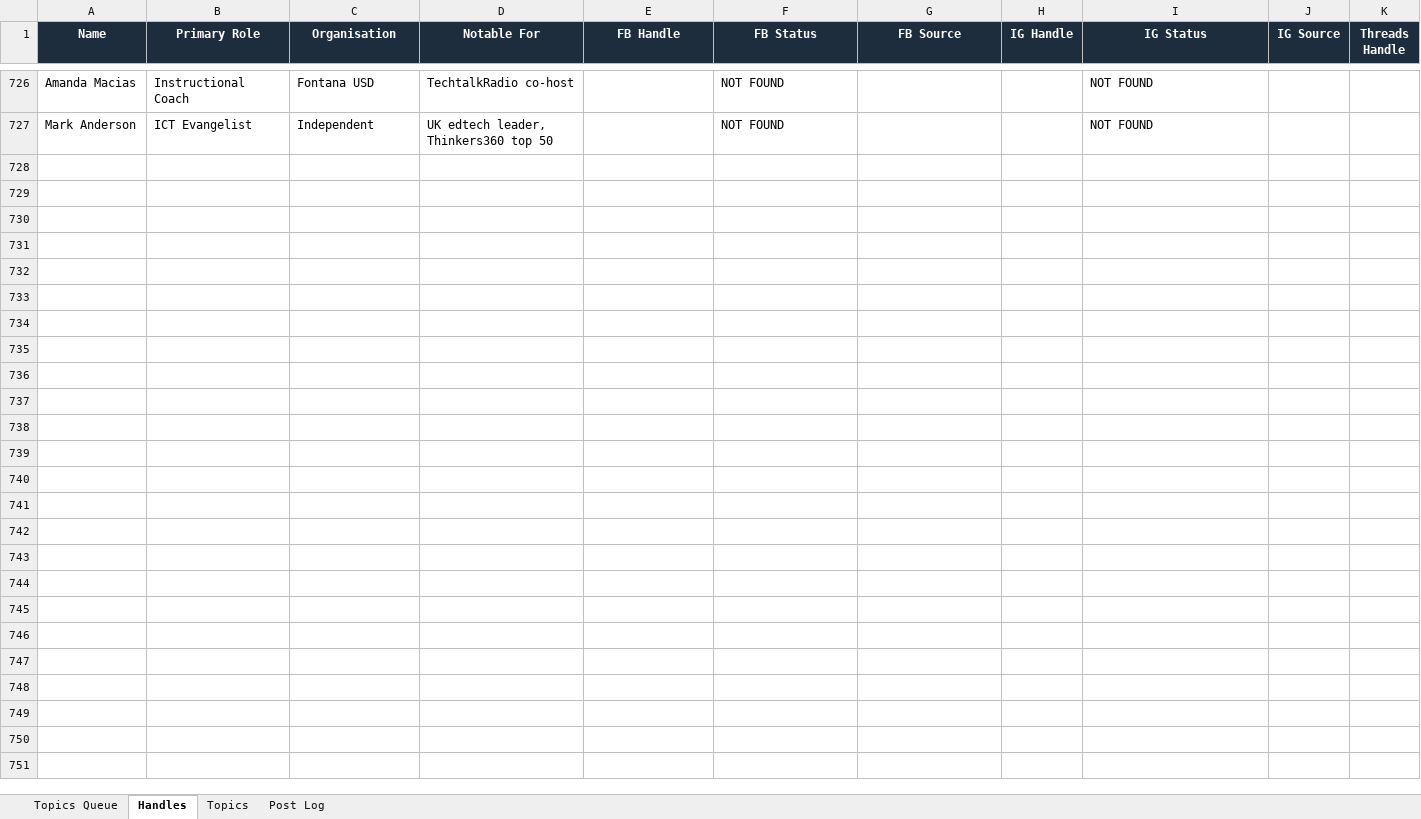
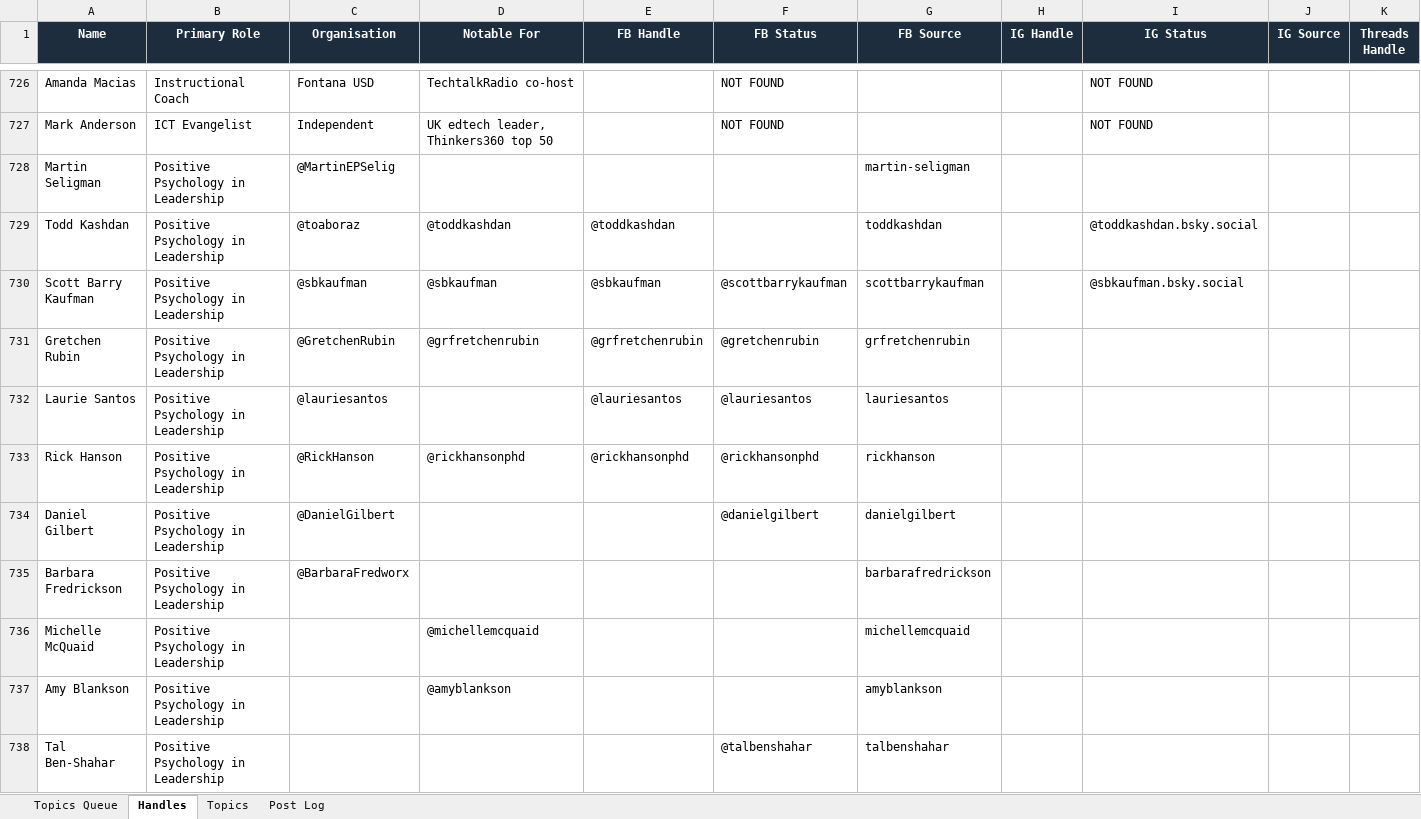
Before and after one commit to jonno-alt/social-images, an Excel workbook: data/handle-database.xlsx, sheet Handles, drawn as a sheet; only a part is shown, gaps mark what is left out; values as stored, in another font and other column widths than the file's, no borders; rows hold the shown columns only; the diff covers the shown part only; the diff names each change by its address in the sheet, - before the commit and + after, or states it on an @@ line.

Commit message:
Update data/handle-database.xlsx

```diff
--- a/data/handle-database.xlsx (sheet Handles)
+++ b/data/handle-database.xlsx (sheet Handles)
+row 728: Martin Seligman | Positive Psychology in Leadership | @MartinEPSelig |  |  |  | martin-seligman
+row 729: Todd Kashdan | Positive Psychology in Leadership | @toaboraz | @toddkashdan | @toddkashdan |  | toddkashdan |  | @toddkashdan.bsky.social
+row 730: Scott Barry Kaufman | Positive Psychology in Leadership | @sbkaufman | @sbkaufman | @sbkaufman | @scottbarrykaufman | scottbarrykaufman |  | @sbkaufman.bsky.social
+row 731: Gretchen Rubin | Positive Psychology in Leadership | @GretchenRubin | @grfretchenrubin | @grfretchenrubin | @gretchenrubin | grfretchenrubin
+row 732: Laurie Santos | Positive Psychology in Leadership | @lauriesantos |  | @lauriesantos | @lauriesantos | lauriesantos
+row 733: Rick Hanson | Positive Psychology in Leadership | @RickHanson | @rickhansonphd | @rickhansonphd | @rickhansonphd | rickhanson
+row 734: Daniel Gilbert | Positive Psychology in Leadership | @DanielGilbert |  |  | @danielgilbert | danielgilbert
+row 735: Barbara Fredrickson | Positive Psychology in Leadership | @BarbaraFredworx |  |  |  | barbarafredrickson
+row 736: Michelle McQuaid | Positive Psychology in Leadership |  | @michellemcquaid |  |  | michellemcquaid
+row 737: Amy Blankson | Positive Psychology in Leadership |  | @amyblankson |  |  | amyblankson
+row 738: Tal Ben-Shahar | Positive Psychology in Leadership |  |  |  | @talbenshahar | talbenshahar
```
Also changed, not shown: 11 added rows elsewhere in this sheet, sheet Post Log, sheet Topics, sheet Topics Queue.
